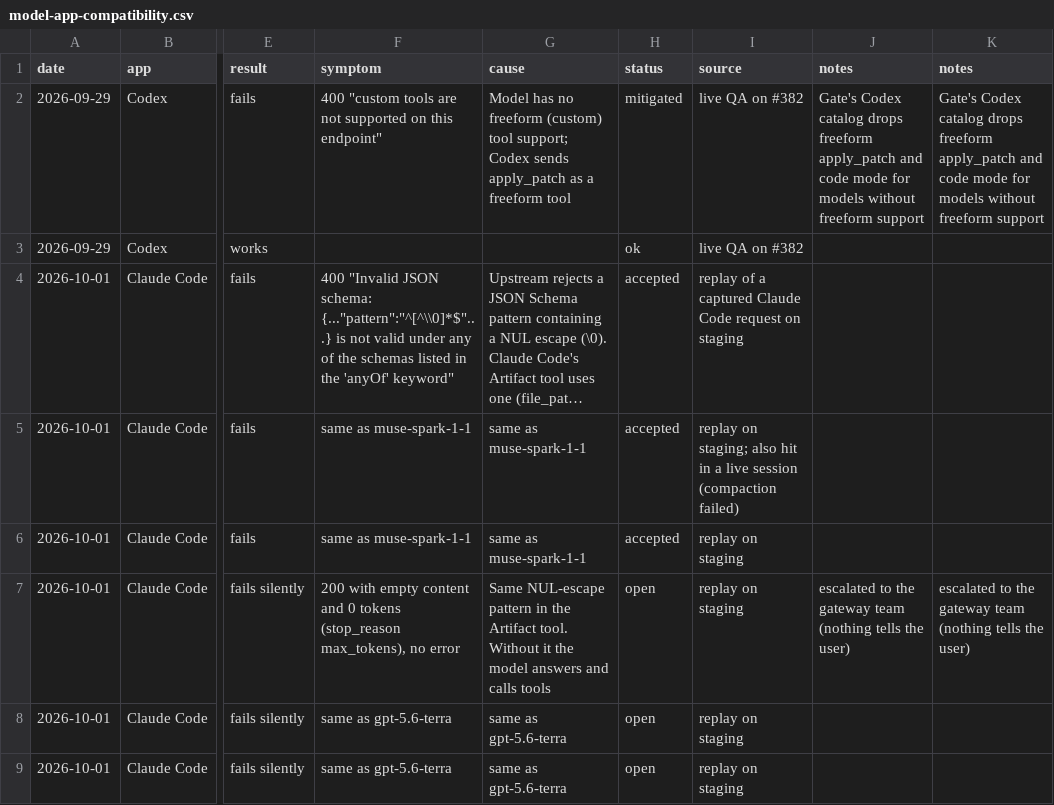
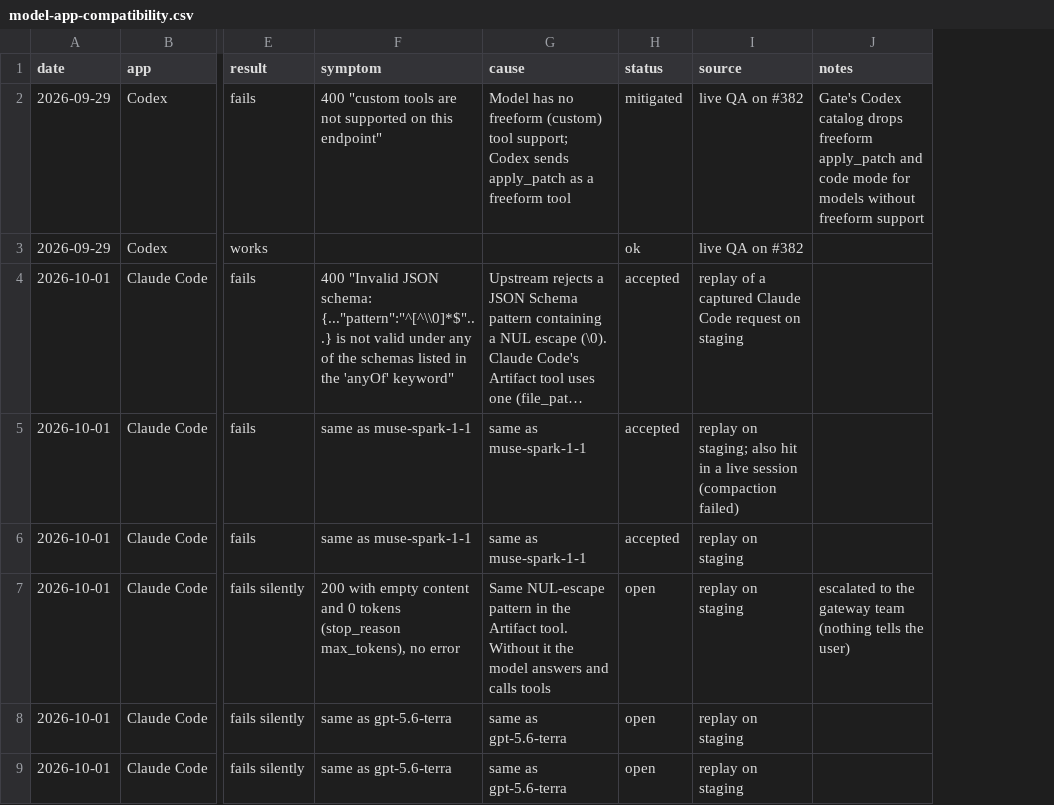
Before and after one commit to Constellation-Labs/gate-connect-app, a CSV file: docs/model-app-compatibility.csv, drawn as a sheet; only a part is shown, gaps mark what is left out; long unchanged cells end in …; the diff names each change by its address in the sheet, - before the commit and + after, or states it on an @@ line.

```diff
--- a/docs/model-app-compatibility.csv
+++ b/docs/model-app-compatibility.csv
-column K (notes), rows 2-7: Gate's Codex catalog drops freeform apply_patch and code mode for models without freeform support |  |  |  |  | escalated to the gateway team (nothing tells the user)
```
Also changed, not shown: 2 other files.
